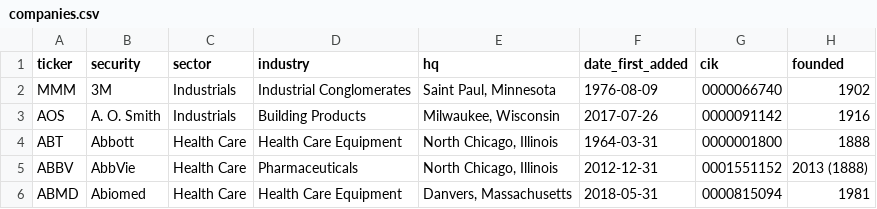
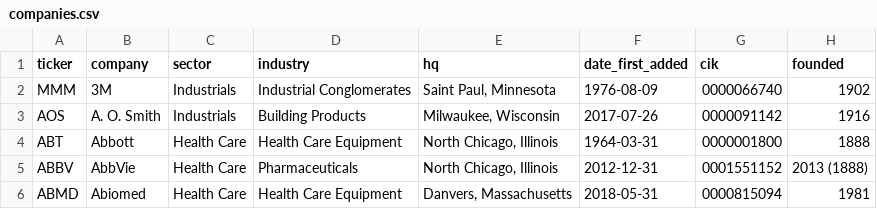
Before and after one commit to justinpfister/sp500-companies-data, a CSV file: data/companies.csv, drawn as a sheet; only a part is shown.

Commit message:
changed a header
changed security to company. easier for people.

```diff
--- a/data/companies.csv
+++ b/data/companies.csv
@@ -1,2 +1,2 @@
-ticker,security,sector,industry,hq,date_first_added,cik,founded
+ticker,company,sector,industry,hq,date_first_added,cik,founded
 MMM,3M,Industrials,Industrial Conglomerates,"Saint Paul, Minnesota",1976-08-09,0000066740,1902
```
Also changed, not shown: 1 other file.
